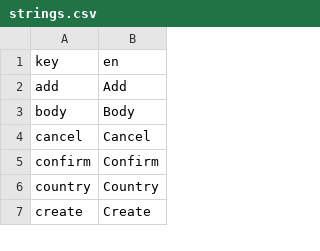
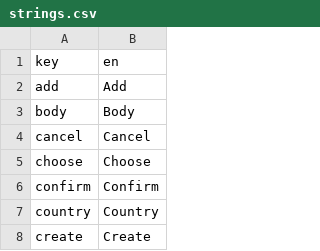
Before and after one commit to 0xor1/maple, a CSV file: Maple.I18n/strings.csv, drawn as a sheet; only a part is shown.

```diff
--- a/Maple.I18n/strings.csv
+++ b/Maple.I18n/strings.csv
@@ -4,2 +4,3 @@ body,Body
 cancel,Cancel
+choose,Choose
 confirm,Confirm
```
Also changed, not shown: 7 other files.
